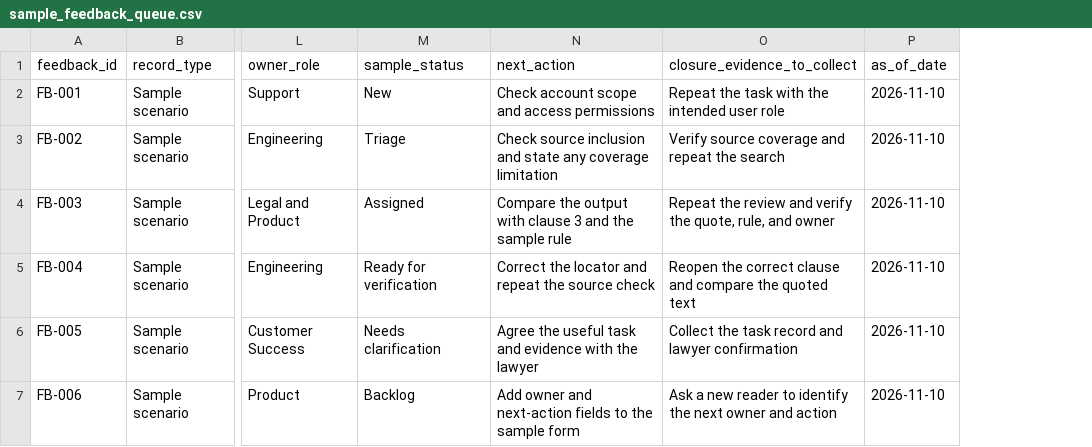
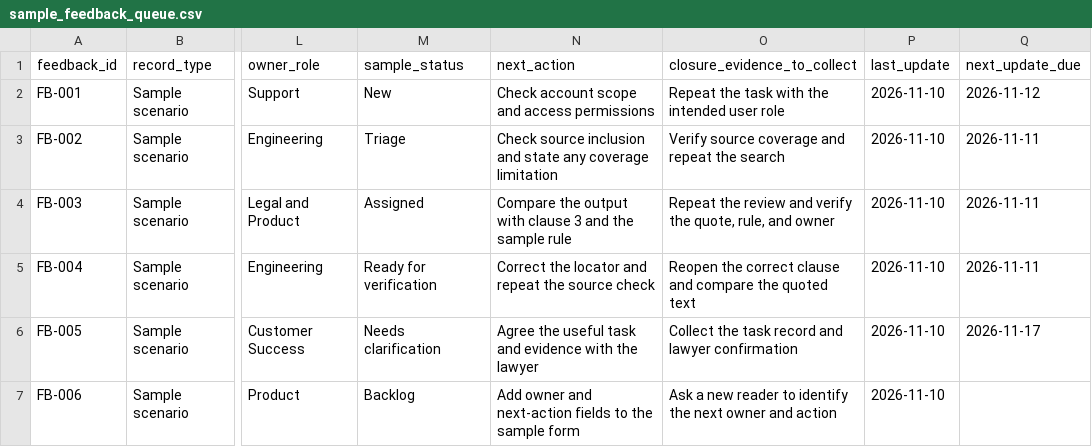
Before and after one commit to ingridkuo/legal-workflow-lab, a CSV file: 03_training/sample_feedback_queue.csv, drawn as a sheet; only a part is shown, gaps mark what is left out; the diff names each change by its address in the sheet, - before the commit and + after, or states it on an @@ line.

Commit message:
Give each open feedback entry its next update date, and link the handout's files
The handout asks for a date for the next update, but the sample queue had none. README.md now holds the
update cadence (demonstration intervals in business days: S1 one, S2 two, S3 five, S4 none), and
queue_dates.py fills next_update_due from it: last_update plus the interval, blank once an entry closes.
--check lists any date that does not follow the table.

The handout's file names (training_excerpt.txt, feedback_form.md, sample_feedback_queue.csv) now link
to the site's copies, in the PDF and in its Markdown text.

```diff
--- a/03_training/sample_feedback_queue.csv
+++ b/03_training/sample_feedback_queue.csv
+column Q (next_update_due), rows 2-6: 2026-11-12 | 2026-11-11 | 2026-11-11 | 2026-11-11 | 2026-11-17
-P1: as_of_date
+P1: last_update
```
Also changed, not shown: 5 other files.
